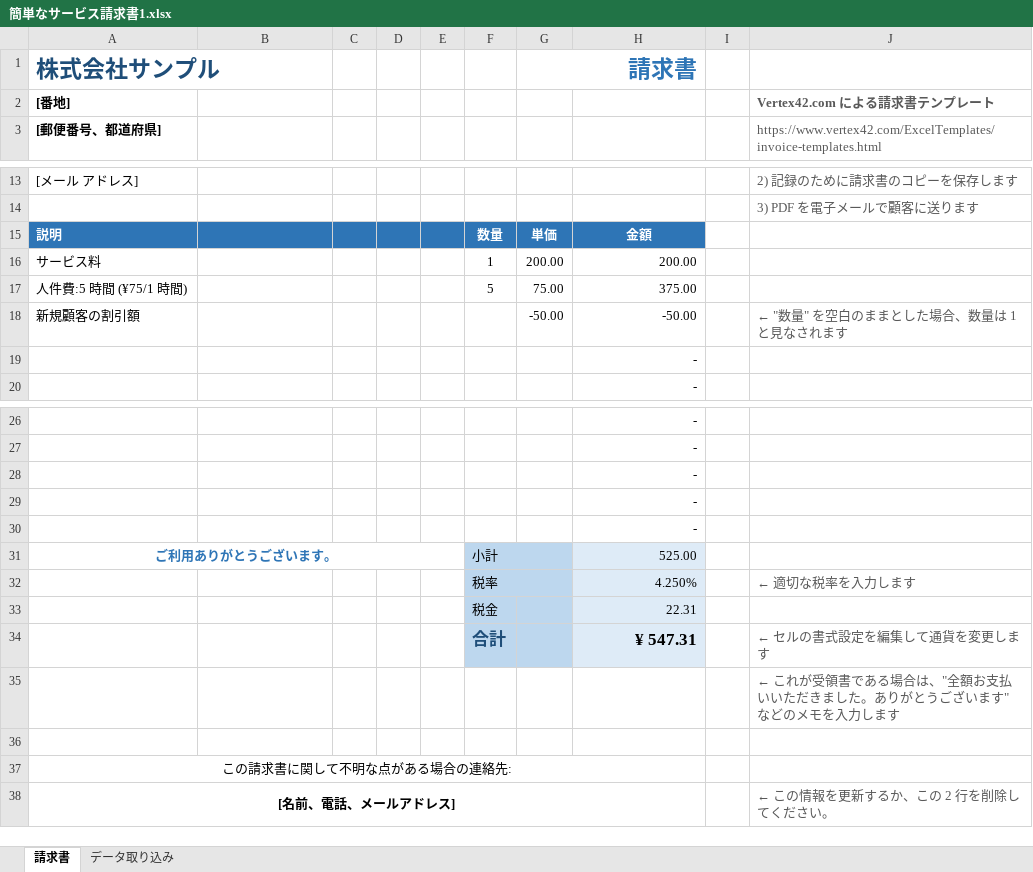
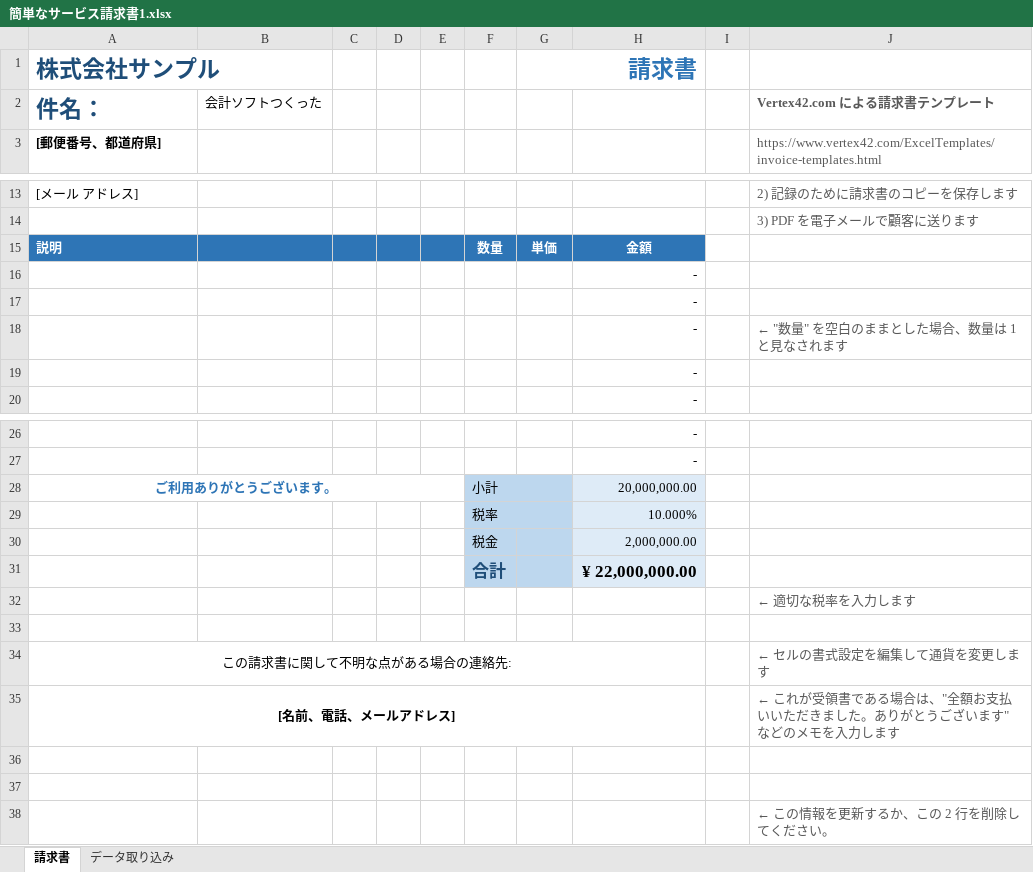
Before and after one commit to hao100000/website_mother, an Excel workbook: 簡単なサービス請求書1.xlsx, sheet 請求書, drawn as a sheet; only a part is shown, gaps mark what is left out; values as stored, in another font and other column widths than the file's, no borders; charts and pictures not drawn; removed rows and columns are numbered as before the commit, all else as after; the diff names each change by its address in the sheet, - before the commit and + after, or states it on an @@ line.

```diff
--- a/簡単なサービス請求書1.xlsx (sheet 請求書)
+++ b/簡単なサービス請求書1.xlsx (sheet 請求書)
-row 2: [番地] |  |  |  |  |  |  |  |  | Vertex42.com による請求書テンプレート
+row 2: 件名： | 会計ソフトつくった |  |  |  |  |  |  |  | Vertex42.com による請求書テンプレート
-row 16: サービス料 |  |  |  |  | 1 | 200.00 | 200.00
-row 17: 人件費:5 時間 (¥75/1 時間) |  |  |  |  | 5 | 75.00 | 375.00
-row 18: 新規顧客の割引額 |  |  |  |  |  | -50.00 | -50.00 |  | ← "数量" を空白のままとした場合、数量は 1 と見なされます
@@ row 28 moved to row 16: - @@
@@ row 29 moved to row 17: - @@
+row 18:  |  |  |  |  |  |  | - |  | ← "数量" を空白のままとした場合、数量は 1 と見なされます
-row 30:  |  |  |  |  |  |  | -
-H28: 525.00
+H28: 20,000,000.00
-row 32:  |  |  |  |  | 税率 |  | 4.250% |  | ← 適切な税率を入力します
-row 33:  |  |  |  |  | 税金 |  | 22.31
-row 34:  |  |  |  |  | 合計 |  | ¥ 547.31 |  | ← セルの書式設定を編集して通貨を変更します
+row 29:  |  |  |  |  | 税率 |  | 10.000%
+row 30:  |  |  |  |  | 税金 |  | 2,000,000.00
+row 31:  |  |  |  |  | 合計 |  | ¥ 22,000,000.00
-J32: ← これが受領書である場合は、"全額お支払いいただきました。ありがとうございます" などのメモを入力します
+J32: ← 適切な税率を入力します
-J34: (empty)
+J34: ← セルの書式設定を編集して通貨を変更します
-J35: ← この情報を更新するか、この 2 行を削除してください。
+J35: ← これが受領書である場合は、"全額お支払いいただきました。ありがとうございます" などのメモを入力します
+row 36: (empty)
+row 37: (empty)
+row 38:  |  |  |  |  |  |  |  |  | ← この情報を更新するか、この 2 行を削除してください。
```
Also changed, not shown: sheet データ取り込み, 1 other file.
